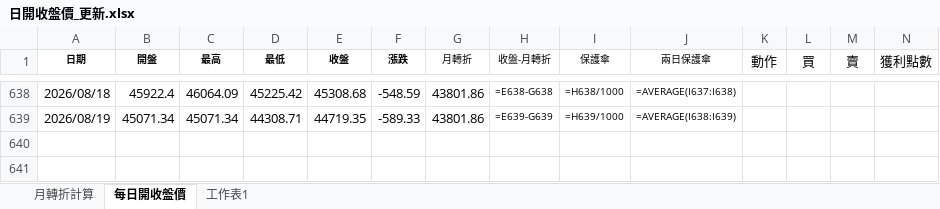
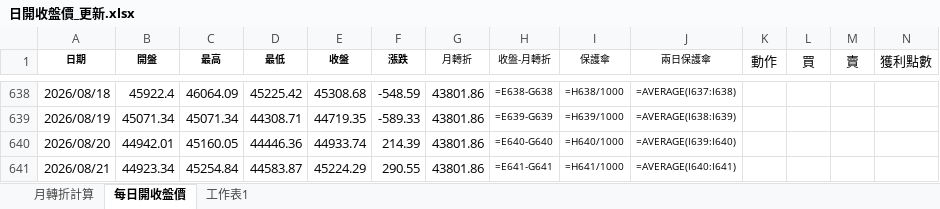
Before and after one commit to kideducate/taiwan-stock-dashboard, an Excel workbook: 日開收盤價_更新.xlsx, sheet 每日開收盤價, drawn as a sheet; only a part is shown, gaps mark what is left out; values as stored, in another font and other column widths than the file's, no borders; formulas without a stored value are shown as written; the diff names each change by its address in the sheet, - before the commit and + after, or states it on an @@ line.

```diff
--- a/日開收盤價_更新.xlsx (sheet 每日開收盤價)
+++ b/日開收盤價_更新.xlsx (sheet 每日開收盤價)
+row 640: 2026/08/20 | 44942.01 | 45160.05 | 44446.36 | 44933.74 | 214.39 | 43801.86 | =E640-G640 | =H640/1000 | =AVERAGE(I639:I640)
+row 641: 2026/08/21 | 44923.34 | 45254.84 | 44583.87 | 45224.29 | 290.55 | 43801.86 | =E641-G641 | =H641/1000 | =AVERAGE(I640:I641)
```
Also changed, not shown: sheet 月轉折計算, 13 other files.
